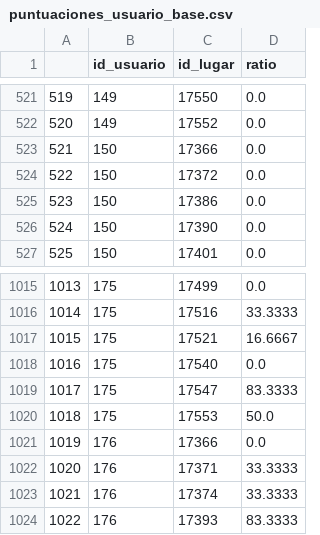
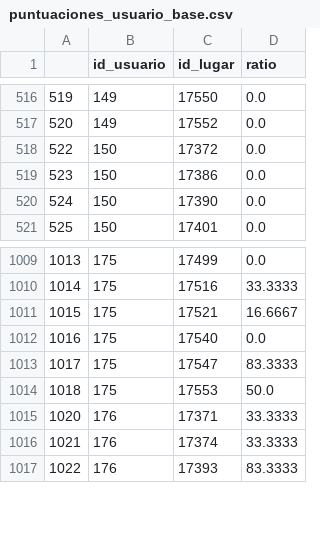
Before and after one commit to adrianachustvendrell/recommendation-systems, a CSV file: data/puntuaciones_usuario_base.csv, drawn as a sheet; only a part is shown, gaps mark what is left out; the diff covers the shown part only.

```diff
--- a/data/puntuaciones_usuario_base.csv
+++ b/data/puntuaciones_usuario_base.csv
@@ -522,3 +517,2 @@
 520,149,17552,0.0
-521,150,17366,0.0
 522,150,17372,0.0
@@ -1020,3 +1014,2 @@
 1018,175,17553,50.0
-1019,176,17366,0.0
 1020,176,17371,33.3333
```
Also changed, not shown: 5 removed rows elsewhere in this file, data/items.csv, data/puntuaciones_usuario_test.csv.
